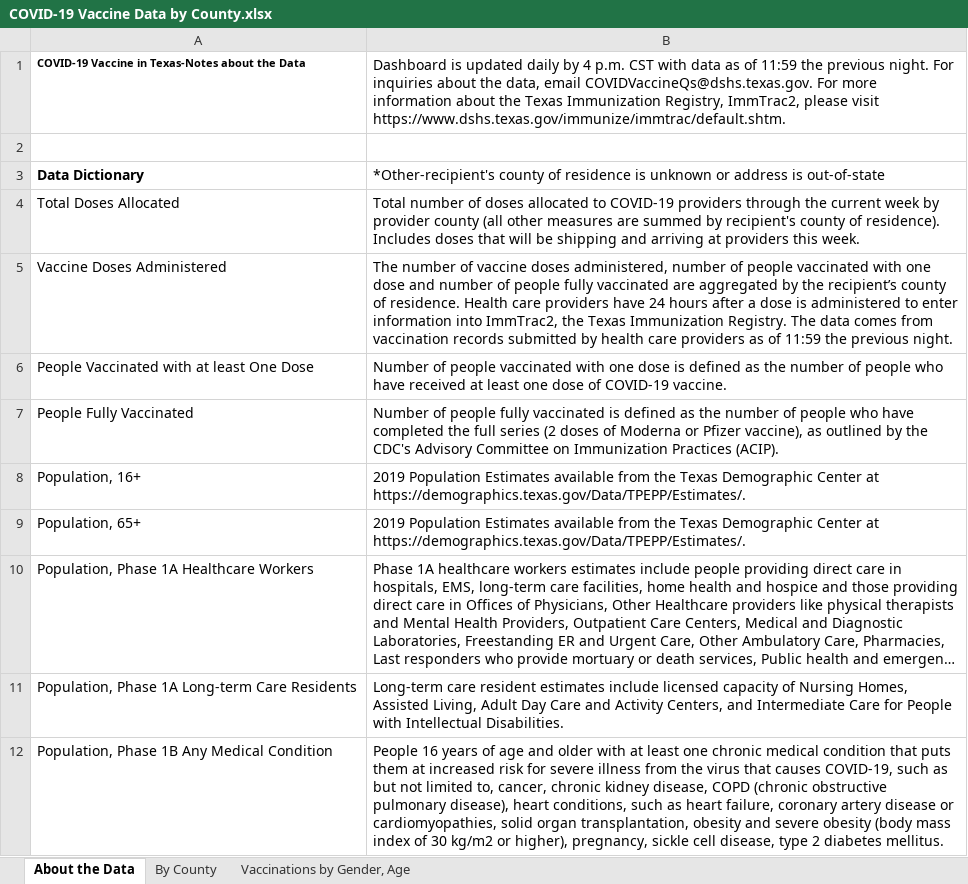
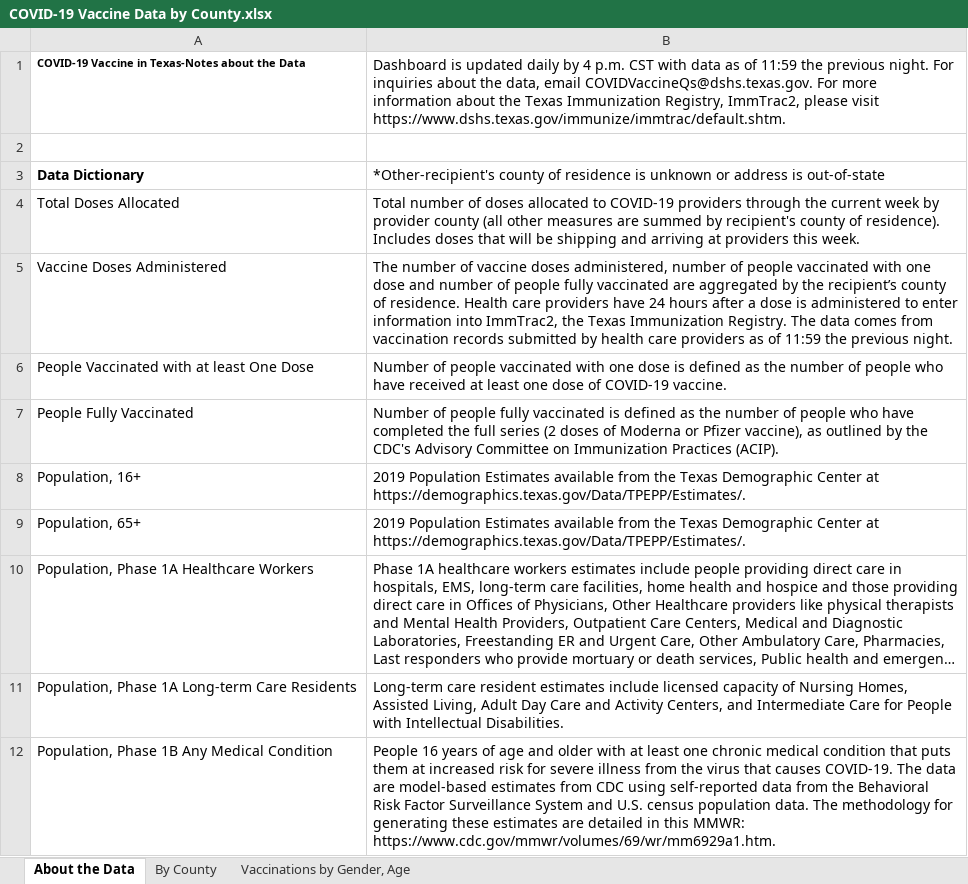
Before and after one commit to nitramssirc/CollinCountyCovidDashboard, an Excel workbook: Services/StateOfTexas/Data/COVID-19 Vaccine Data by County.xlsx, sheet About the Data, drawn as a sheet; long unchanged cells end in …; values as stored, in another font and other column widths than the file's, no borders; the diff names each change by its address in the sheet, - before the commit and + after, or states it on an @@ line.

```diff
--- a/Services/StateOfTexas/Data/COVID-19 Vaccine Data by County.xlsx (sheet About the Data)
+++ b/Services/StateOfTexas/Data/COVID-19 Vaccine Data by County.xlsx (sheet About the Data)
-B12: …that causes COVID-19, such as but not limited to, cancer, chronic kidney disease, COPD (chronic obstructive pulmonary disease), heart conditions, such as heart failure, coronary artery disease or cardiomyopathies, solid organ transplantation, obesity and severe obesity (body mass index of 30 kg/m2 or higher), pregnancy, sickle cell disease, type 2 diabetes mellitus.
+B12: …that causes COVID-19. The data are model-based estimates from CDC using self-reported data from the Behavioral Risk Factor Surveillance System and U.S. census population data. The methodology for generating these estimates are detailed in this MMWR: https://www.cdc.gov/mmwr/volumes/69/wr/mm6929a1.htm.
```
Also changed, not shown: sheet By County, sheet Vaccinations by Gender, Age, Services/StateOfTexas/Data/CombinedHospitalDataoverTimebyTSARegion.xlsx, Services/StateOfTexas/Data/CumulativeTestsOverTimeByCounty.xlsx, 20 other files.
